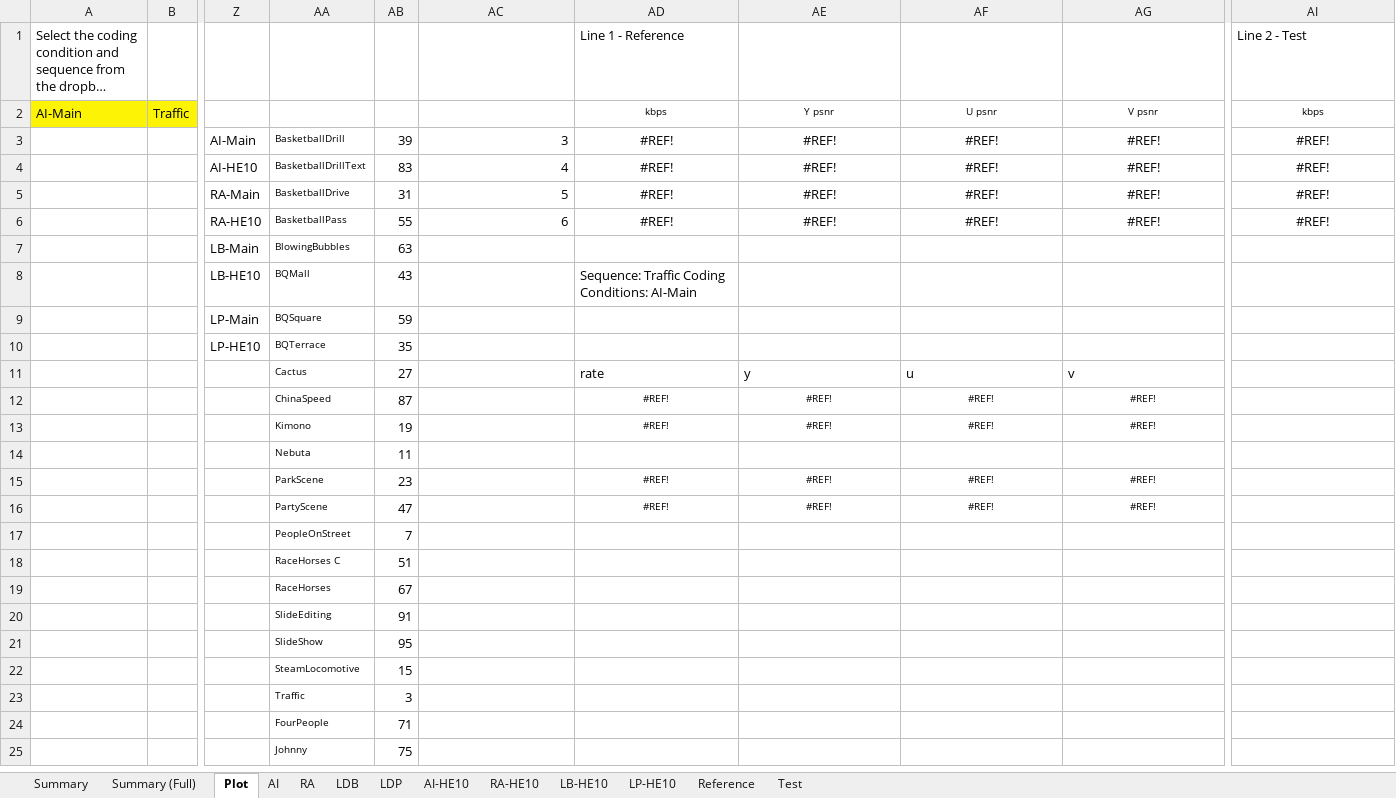
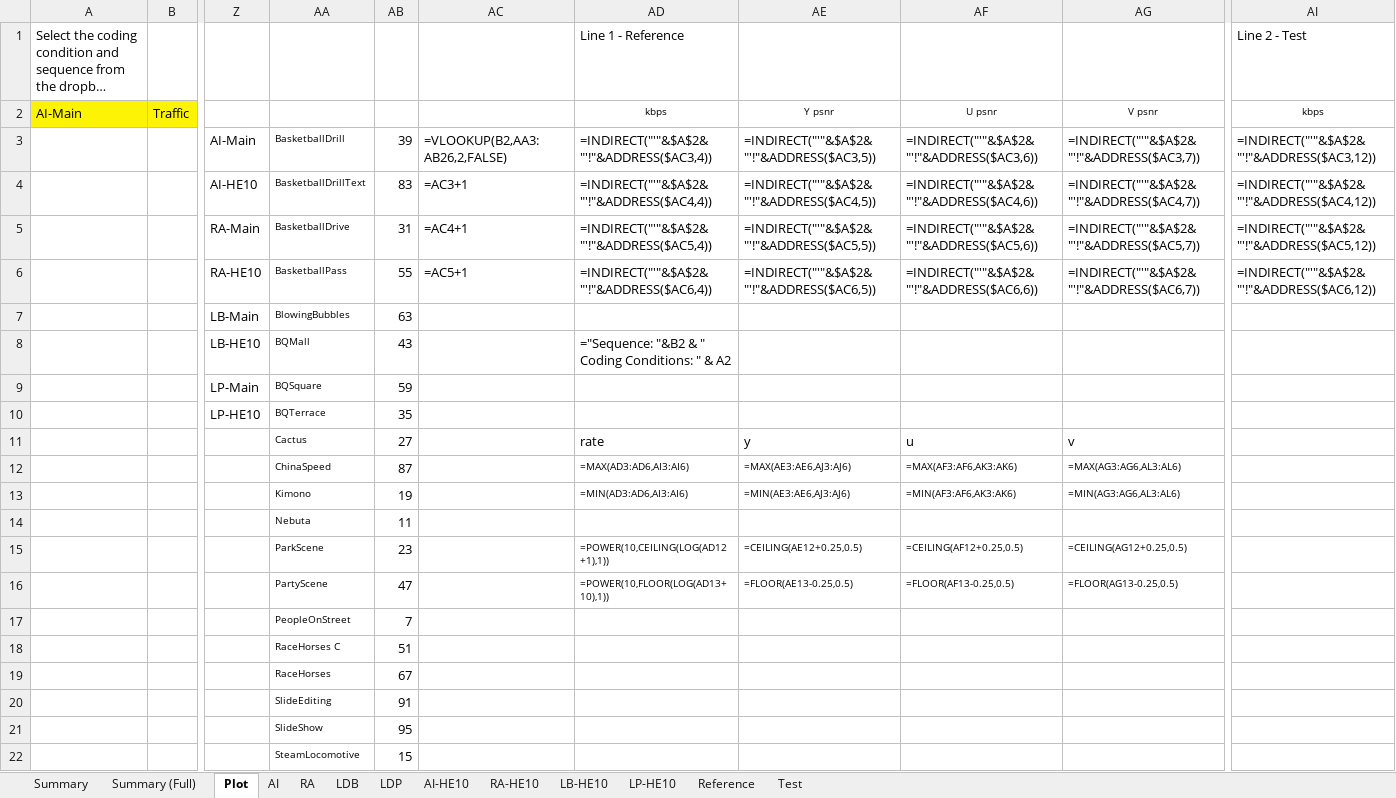
Before and after one commit to UESTC-CodingHero/CodingHeroToolSet, an Excel workbook: SimpleHPC/hpc/codec/resource/HEVC-CTC_Template.xlsm, sheet Plot, drawn as a sheet; only a part is shown, gaps mark what is left out; the shorter side is filled out with more unchanged rows; long unchanged cells end in …; values as stored, in another font and other column widths than the file's, no borders; formulas without a stored value are shown as written; charts and pictures not drawn; removed rows and columns are numbered as before the commit, all else as after; rows hold the shown columns only; the diff names each change by its address in the sheet, - before the commit and + after, or states it on an @@ line.

```diff
--- a/SimpleHPC/hpc/codec/resource/HEVC-CTC_Template.xlsm (sheet Plot)
+++ b/SimpleHPC/hpc/codec/resource/HEVC-CTC_Template.xlsm (sheet Plot)
-row 3:  |  | AI-Main | BasketballDrill | 39 | 3 | #REF! | #REF! | #REF! | #REF! | #REF!
-row 4:  |  | AI-HE10 | BasketballDrillText | 83 | 4 | #REF! | #REF! | #REF! | #REF! | #REF!
-row 5:  |  | RA-Main | BasketballDrive | 31 | 5 | #REF! | #REF! | #REF! | #REF! | #REF!
-row 6:  |  | RA-HE10 | BasketballPass | 55 | 6 | #REF! | #REF! | #REF! | #REF! | #REF!
+row 3:  |  | AI-Main | BasketballDrill | 39 | =VLOOKUP(B2,AA3:AB26,2,FALSE) | =INDIRECT("'"&$A$2&"'!"&ADDRESS($AC3,4)) | =INDIRECT("'"&$A$2&"'!"&ADDRESS($AC3,5)) | =INDIRECT("'"&$A$2&"'!"&ADDRESS($AC3,6)) | =INDIRECT("'"&$A$2&"'!"&ADDRESS($AC3,7)) | =INDIRECT("'"&$A$2&"'!"&ADDRESS($AC3,12))
+row 4:  |  | AI-HE10 | BasketballDrillText | 83 | =AC3+1 | =INDIRECT("'"&$A$2&"'!"&ADDRESS($AC4,4)) | =INDIRECT("'"&$A$2&"'!"&ADDRESS($AC4,5)) | =INDIRECT("'"&$A$2&"'!"&ADDRESS($AC4,6)) | =INDIRECT("'"&$A$2&"'!"&ADDRESS($AC4,7)) | =INDIRECT("'"&$A$2&"'!"&ADDRESS($AC4,12))
+row 5:  |  | RA-Main | BasketballDrive | 31 | =AC4+1 | =INDIRECT("'"&$A$2&"'!"&ADDRESS($AC5,4)) | =INDIRECT("'"&$A$2&"'!"&ADDRESS($AC5,5)) | =INDIRECT("'"&$A$2&"'!"&ADDRESS($AC5,6)) | =INDIRECT("'"&$A$2&"'!"&ADDRESS($AC5,7)) | =INDIRECT("'"&$A$2&"'!"&ADDRESS($AC5,12))
+row 6:  |  | RA-HE10 | BasketballPass | 55 | =AC5+1 | =INDIRECT("'"&$A$2&"'!"&ADDRESS($AC6,4)) | =INDIRECT("'"&$A$2&"'!"&ADDRESS($AC6,5)) | =INDIRECT("'"&$A$2&"'!"&ADDRESS($AC6,6)) | =INDIRECT("'"&$A$2&"'!"&ADDRESS($AC6,7)) | =INDIRECT("'"&$A$2&"'!"&ADDRESS($AC6,12))
-AD8: Sequence: Traffic Coding Conditions: AI-Main
+AD8: ="Sequence: "&B2 & " Coding Conditions: " & A2
-row 12:  |  |  | ChinaSpeed | 87 |  | #REF! | #REF! | #REF! | #REF!
-row 13:  |  |  | Kimono | 19 |  | #REF! | #REF! | #REF! | #REF!
+row 12:  |  |  | ChinaSpeed | 87 |  | =MAX(AD3:AD6,AI3:AI6) | =MAX(AE3:AE6,AJ3:AJ6) | =MAX(AF3:AF6,AK3:AK6) | =MAX(AG3:AG6,AL3:AL6)
+row 13:  |  |  | Kimono | 19 |  | =MIN(AD3:AD6,AI3:AI6) | =MIN(AE3:AE6,AJ3:AJ6) | =MIN(AF3:AF6,AK3:AK6) | =MIN(AG3:AG6,AL3:AL6)
-row 15:  |  |  | ParkScene | 23 |  | #REF! | #REF! | #REF! | #REF!
-row 16:  |  |  | PartyScene | 47 |  | #REF! | #REF! | #REF! | #REF!
+row 15:  |  |  | ParkScene | 23 |  | =POWER(10,CEILING(LOG(AD12+1),1)) | =CEILING(AE12+0.25,0.5) | =CEILING(AF12+0.25,0.5) | =CEILING(AG12+0.25,0.5)
+row 16:  |  |  | PartyScene | 47 |  | =POWER(10,FLOOR(LOG(AD13+10),1)) | =FLOOR(AE13-0.25,0.5) | =FLOOR(AF13-0.25,0.5) | =FLOOR(AG13-0.25,0.5)
```
Also changed, not shown: sheet AI, sheet RA, sheet LDB, sheet AI-HE10, sheet RA-HE10, sheet LP-HE10, 6 more sheets, charts or pictures, 1 other file.
